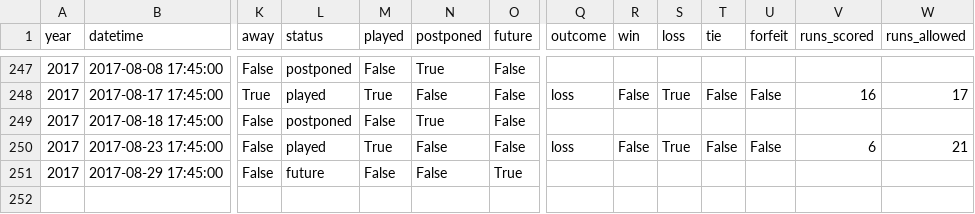
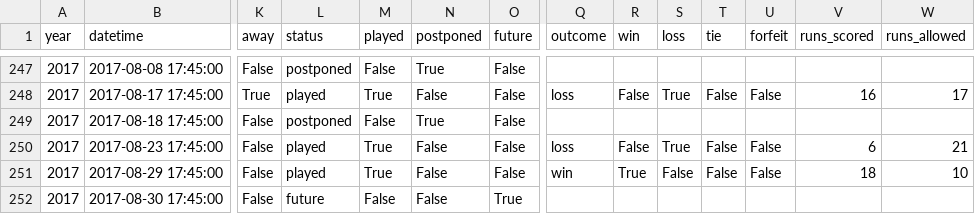
Before and after one commit to standarderrors/standarderrors.github.io, a TSV file: data/games.tsv, drawn as a sheet; only a part is shown, gaps mark what is left out; rows hold the shown columns only; the diff names each change by its address in the sheet, - before the commit and + after, or states it on an @@ line.

Commit message:
Update with result of latest game

```diff
--- a/data/games.tsv
+++ b/data/games.tsv
-L251 (status): future
+L251 (status): played
-M251 (played): False
+M251 (played): True
-O251 (future): True
+O251 (future): False
-Q251 (outcome): (empty)
+Q251 (outcome): win
-R251 (win): (empty)
+R251 (win): True
-S251 (loss): (empty)
+S251 (loss): False
-T251 (tie): (empty)
+T251 (tie): False
-U251 (forfeit): (empty)
+U251 (forfeit): False
-V251 (runs_scored): (empty)
+V251 (runs_scored): 18
-W251 (runs_allowed): (empty)
+W251 (runs_allowed): 10
+row 252: 2017 | 2017-08-30 17:45:00 | False | future | False | False | True
```
Also changed, not shown: data/games_input.tsv.
